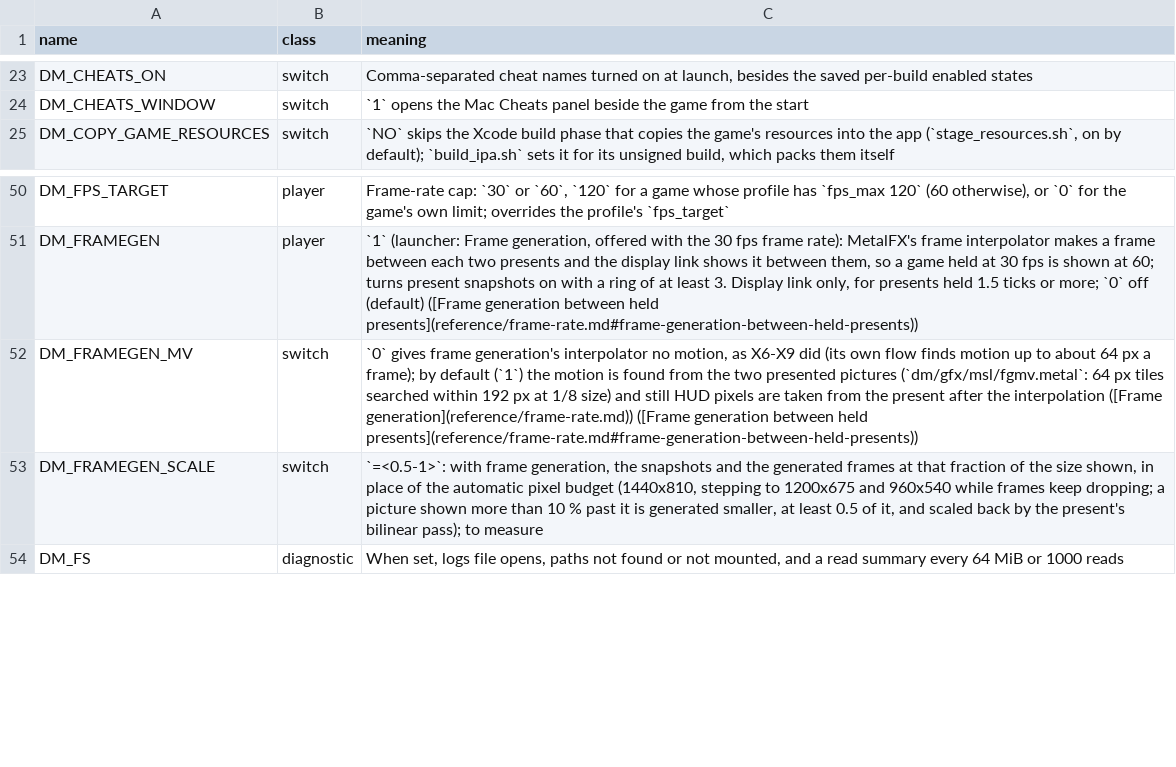
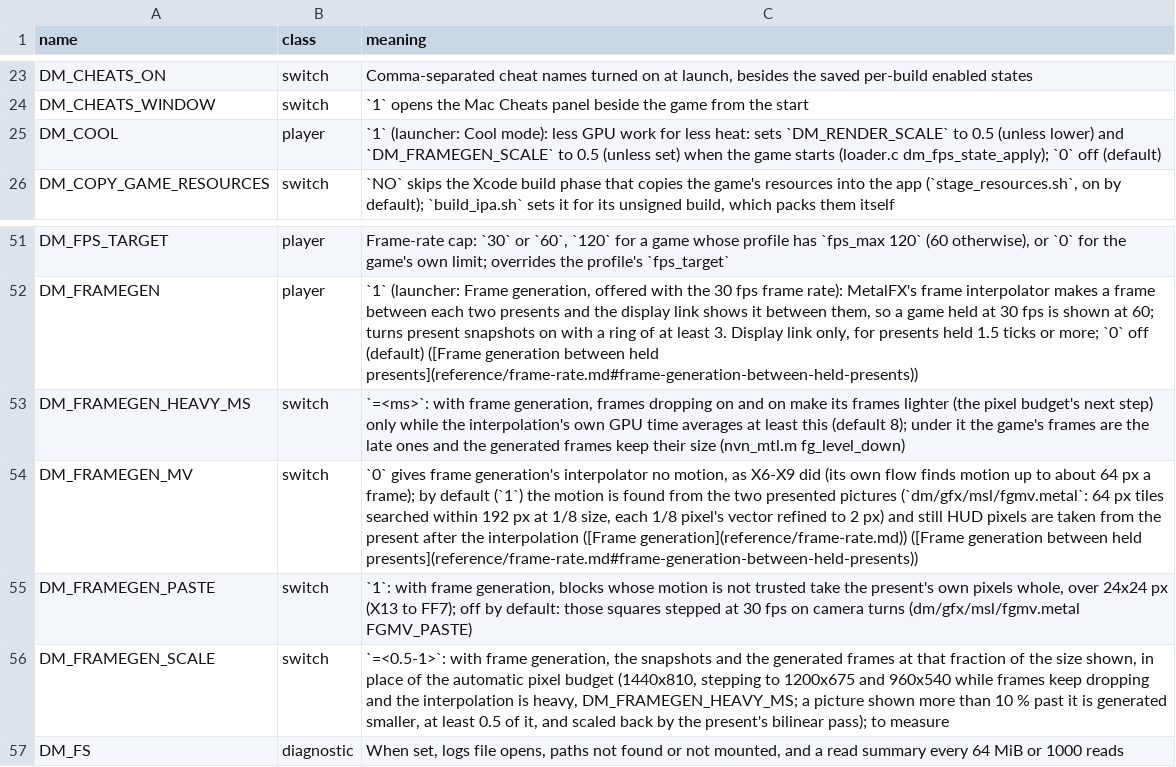
Before and after one commit to cheemu21/kid-with-sword-remake, a TSV file: docs/env_switches.tsv, drawn as a sheet; only a part is shown, gaps mark what is left out.

```diff
--- a/docs/env_switches.tsv
+++ b/docs/env_switches.tsv
@@ -24,2 +24,3 @@ DM_CHEATS_ON	switch	Comma-separated cheat names turned on at launch, besides the
 DM_CHEATS_WINDOW	switch	`1` opens the Mac Cheats panel beside the game from the start
+DM_COOL	player	`1` (launcher: Cool mode): less GPU work for less heat: sets `DM_RENDER_SCALE` to 0.5 (unless lower) and `DM_FRAMEGEN_SCALE` to 0.5 (unless set) when the game starts (loader.c dm_fps_state_apply); `0` off (default)
 DM_COPY_GAME_RESOURCES	switch	`NO` skips the Xcode build phase that copies the game's resources into the app (`stage_resources.sh`, on by default); `build_ipa.sh` sets it for its unsigned build, which packs them itself
@@ -51,4 +52,6 @@ DM_FPS_TARGET	player	Frame-rate cap: `30` or `60`, `120` for a game whose profil
 DM_FRAMEGEN	player	`1` (launcher: Frame generation, offered with the 30 fps frame rate): MetalFX's frame interpolator makes a frame between each two presents and the display link shows it between them, so a game held at 30 fps is shown at 60; turns present snapshots on with a ring of at least 3. Display link only, for presents held 1.5 ticks or more; `0` off (default) ([Frame generation between held presents](reference/frame-rate.md#frame-generation-between-held-presents))
-DM_FRAMEGEN_MV	switch	`0` gives frame generation's interpolator no motion, as X6-X9 did (its own flow finds motion up to about 64 px a frame); by default (`1`) the motion is found from the two presented pictures (`dm/gfx/msl/fgmv.metal`: 64 px tiles searched within 192 px at 1/8 size) and still HUD pixels are taken from the present after the interpolation ([Frame generation](reference/frame-rate.md)) ([Frame generation between held presents](reference/frame-rate.md#frame-generation-between-held-presents))
-DM_FRAMEGEN_SCALE	switch	`=<0.5-1>`: with frame generation, the snapshots and the generated frames at that fraction of the size shown, in place of the automatic pixel budget (1440x810, stepping to 1200x675 and 960x540 while frames keep dropping; a picture shown more than 10 % past it is generated smaller, at least 0.5 of it, and scaled back by the present's bilinear pass); to measure
+DM_FRAMEGEN_HEAVY_MS	switch	`=<ms>`: with frame generation, frames dropping on and on make its frames lighter (the pixel budget's next step) only while the interpolation's own GPU time averages at least this (default 8); under it the game's frames are the late ones and the generated frames keep their size (nvn_mtl.m fg_level_down)
+DM_FRAMEGEN_MV	switch	`0` gives frame generation's interpolator no motion, as X6-X9 did (its own flow finds motion up to about 64 px a frame); by default (`1`) the motion is found from the two presented pictures (`dm/gfx/msl/fgmv.metal`: 64 px tiles searched within 192 px at 1/8 size, each 1/8 pixel's vector refined to 2 px) and still HUD pixels are taken from the present after the interpolation ([Frame generation](reference/frame-rate.md)) ([Frame generation between held presents](reference/frame-rate.md#frame-generation-between-held-presents))
+DM_FRAMEGEN_PASTE	switch	`1`: with frame generation, blocks whose motion is not trusted take the present's own pixels whole, over 24x24 px (X13 to FF7); off by default: those squares stepped at 30 fps on camera turns (dm/gfx/msl/fgmv.metal FGMV_PASTE)
+DM_FRAMEGEN_SCALE	switch	`=<0.5-1>`: with frame generation, the snapshots and the generated frames at that fraction of the size shown, in place of the automatic pixel budget (1440x810, stepping to 1200x675 and 960x540 while frames keep dropping and the interpolation is heavy, DM_FRAMEGEN_HEAVY_MS; a picture shown more than 10 % past it is generated smaller, at least 0.5 of it, and scaled back by the present's bilinear pass); to measure
 DM_FS	diagnostic	When set, logs file opens, paths not found or not mounted, and a read summary every 64 MiB or 1000 reads
```
Also changed, not shown: dm/games/settings.tsv, 11 other files.
